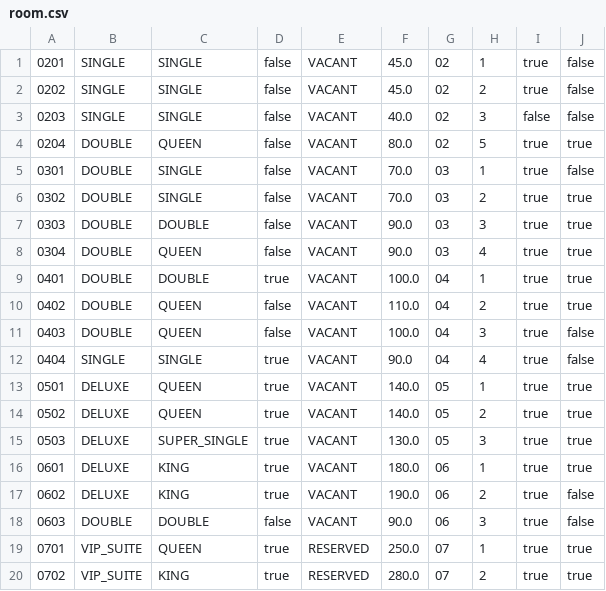
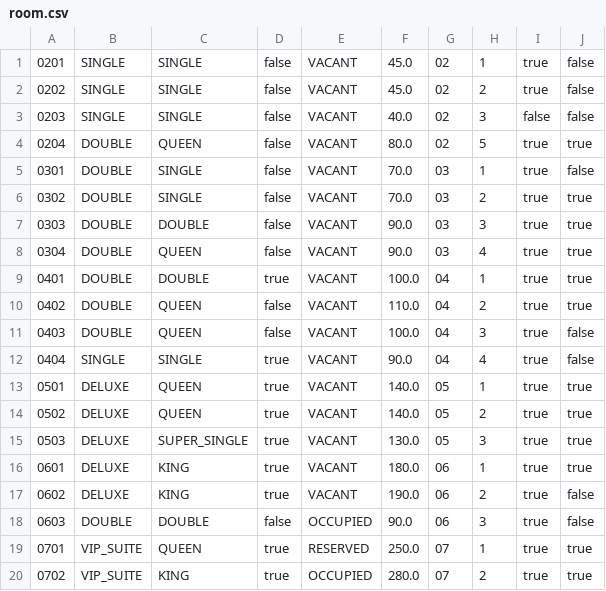
Before and after one commit to pravindkk/SC2002-Hotel-Reservation-Payment-System, a CSV file: hotel/room.csv, drawn as a sheet.

```diff
--- a/hotel/room.csv
+++ b/hotel/room.csv
@@ -17,4 +17,4 @@
 "0602","DELUXE","KING","true","VACANT","190.0","06","2","true","false"
-"0603","DOUBLE","DOUBLE","false","VACANT","90.0","06","3","true","false"
+"0603","DOUBLE","DOUBLE","false","OCCUPIED","90.0","06","3","true","false"
 "0701","VIP_SUITE","QUEEN","true","RESERVED","250.0","07","1","true","true"
-"0702","VIP_SUITE","KING","true","RESERVED","280.0","07","2","true","true"
+"0702","VIP_SUITE","KING","true","OCCUPIED","280.0","07","2","true","true"
```
Also changed, not shown: 5 other files.
